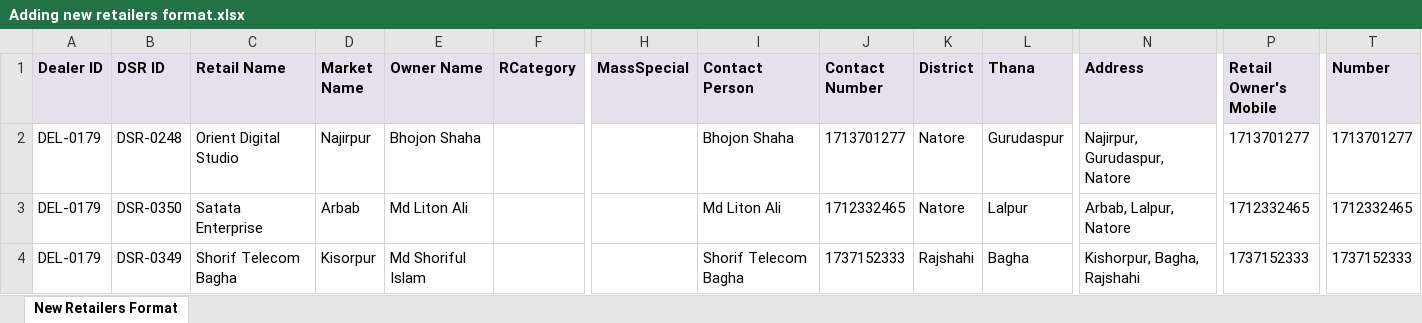
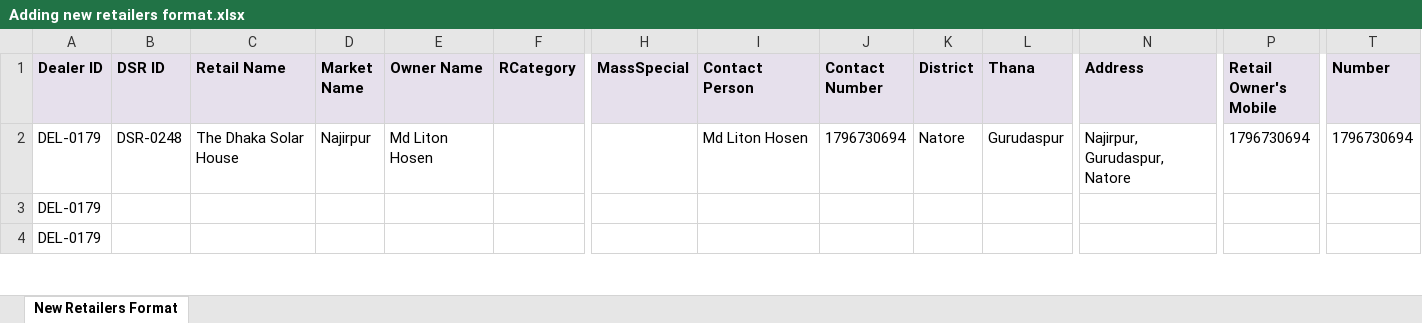
Before and after one commit to rahinul/MCU, an Excel workbook: Symphony/Others/Adding New Retailer Format/Adding new retailers format.xlsx, sheet New Retailers Format, drawn as a sheet; only a part is shown, gaps mark what is left out; values as stored, in another font and other column widths than the file's, no borders; the diff covers the shown part only; the diff names each change by its address in the sheet, - before the commit and + after, or states it on an @@ line.

```diff
--- a/Symphony/Others/Adding New Retailer Format/Adding new retailers format.xlsx (sheet New Retailers Format)
+++ b/Symphony/Others/Adding New Retailer Format/Adding new retailers format.xlsx (sheet New Retailers Format)
-C2 (Retail Name): Orient Digital Studio
+C2 (Retail Name): The Dhaka Solar House
-E2 (Owner Name): Bhojon Shaha
+E2 (Owner Name): Md Liton Hosen
-I2 (Contact Person): Bhojon Shaha
+I2 (Contact Person): Md Liton Hosen
-J2 (Contact Number): 1713701277
+J2 (Contact Number): 1796730694
-P2 (Retail Owner's Mobile): 1713701277
+P2 (Retail Owner's Mobile): 1796730694
-T2 (Number): 1713701277
+T2 (Number): 1796730694
-B3 (DSR ID): DSR-0350
+B3 (DSR ID): (empty)
-C3 (Retail Name): Satata Enterprise
+C3 (Retail Name): (empty)
-D3 (Market Name): Arbab
+D3 (Market Name): (empty)
-E3 (Owner Name): Md Liton Ali
+E3 (Owner Name): (empty)
-I3 (Contact Person): Md Liton Ali
+I3 (Contact Person): (empty)
-J3 (Contact Number): 1712332465
+J3 (Contact Number): (empty)
-K3 (District): Natore
+K3 (District): (empty)
-L3 (Thana): Lalpur
+L3 (Thana): (empty)
-N3 (Address): Arbab, Lalpur, Natore
+N3 (Address): (empty)
-P3 (Retail Owner's Mobile): 1712332465
+P3 (Retail Owner's Mobile): (empty)
-T3 (Number): 1712332465
+T3 (Number): (empty)
-B4 (DSR ID): DSR-0349
+B4 (DSR ID): (empty)
-C4 (Retail Name): Shorif Telecom Bagha
+C4 (Retail Name): (empty)
-D4 (Market Name): Kisorpur
+D4 (Market Name): (empty)
-E4 (Owner Name): Md Shoriful Islam
+E4 (Owner Name): (empty)
-I4 (Contact Person): Shorif Telecom Bagha
+I4 (Contact Person): (empty)
-J4 (Contact Number): 1737152333
+J4 (Contact Number): (empty)
-K4 (District): Rajshahi
+K4 (District): (empty)
-L4 (Thana): Bagha
+L4 (Thana): (empty)
-N4 (Address): Kishorpur, Bagha, Rajshahi
+N4 (Address): (empty)
-P4 (Retail Owner's Mobile): 1737152333
+P4 (Retail Owner's Mobile): (empty)
-T4 (Number): 1737152333
+T4 (Number): (empty)
```
Also changed, not shown: 88 edited cells elsewhere in this sheet, Realme/Others/Requisition for Mugdho Corporation/realme requisition sheet.xlsx, Symphony/Others/Adding New Retailer Format/Inactive retailers format.xlsx, 43 other files.
